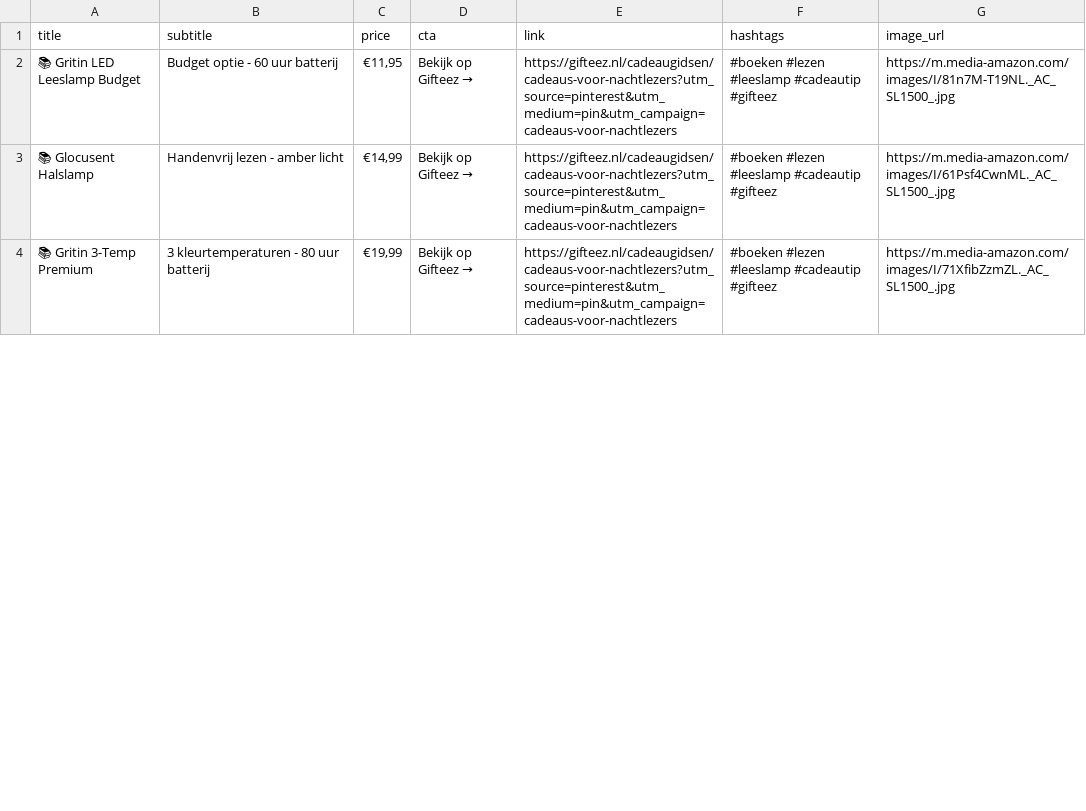
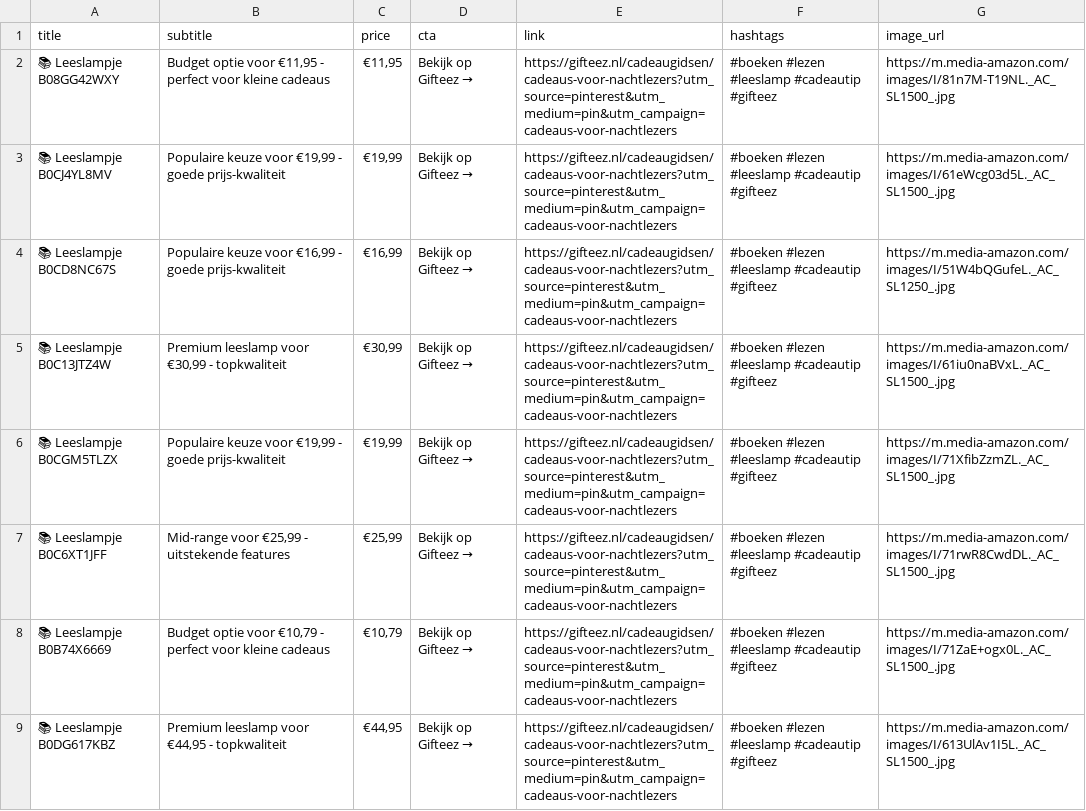
Before and after one commit to Webbiecorn/Gifteez, a CSV file: public/pinterest/canva/cadeaus-voor-nachtlezers.csv, drawn as a sheet; only a part is shown; the diff covers the shown part only.

Commit message:
Update Canva CSV generator - use real PROGRAMMATIC_INDEX data

```diff
--- a/public/pinterest/canva/cadeaus-voor-nachtlezers.csv
+++ b/public/pinterest/canva/cadeaus-voor-nachtlezers.csv
@@ -1,4 +1,9 @@
 title,subtitle,price,cta,link,hashtags,image_url
-📚 Gritin LED Leeslamp Budget,Budget optie - 60 uur batterij,"€11,95",Bekijk op Gifteez →,https://gifteez.nl/cadeaugidsen/cadeaus-voor-nachtlezers?utm_source=pinterest&utm_medium=pin&utm_campaign=cadeaus-voor-nachtlezers,#boeken #lezen #leeslamp #cadeautip #gifteez,https://m.media-amazon.com/images/I/81n7M-T19NL._AC_SL1500_.jpg
-📚 Glocusent Halslamp,Handenvrij lezen - amber licht,"€14,99",Bekijk op Gifteez →,https://gifteez.nl/cadeaugidsen/cadeaus-voor-nachtlezers?utm_source=pinterest&utm_medium=pin&utm_campaign=cadeaus-voor-nachtlezers,#boeken #lezen #leeslamp #cadeautip #gifteez,https://m.media-amazon.com/images/I/61Psf4CwnML._AC_SL1500_.jpg
-📚 Gritin 3-Temp Premium,3 kleurtemperaturen - 80 uur batterij,"€19,99",Bekijk op Gifteez →,https://gifteez.nl/cadeaugidsen/cadeaus-voor-nachtlezers?utm_source=pinterest&utm_medium=pin&utm_campaign=cadeaus-voor-nachtlezers,#boeken #lezen #leeslamp #cadeautip #gifteez,https://m.media-amazon.com/images/I/71XfibZzmZL._AC_SL1500_.jpg
+📚 Leeslampje B08GG42WXY,"Budget optie voor €11,95 - perfect voor kleine cadeaus","€11,95",Bekijk op Gifteez →,https://gifteez.nl/cadeaugidsen/cadeaus-voor-nachtlezers?utm_source=pinterest&utm_medium=pin&utm_campaign=cadeaus-voor-nachtlezers,#boeken #lezen #leeslamp #cadeautip #gifteez,https://m.media-amazon.com/images/I/81n7M-T19NL._AC_SL1500_.jpg
+📚 Leeslampje B0CJ4YL8MV,"Populaire keuze voor €19,99 - goede prijs-kwaliteit","€19,99",Bekijk op Gifteez →,https://gifteez.nl/cadeaugidsen/cadeaus-voor-nachtlezers?utm_source=pinterest&utm_medium=pin&utm_campaign=cadeaus-voor-nachtlezers,#boeken #lezen #leeslamp #cadeautip #gifteez,https://m.media-amazon.com/images/I/61eWcg03d5L._AC_SL1500_.jpg
+📚 Leeslampje B0CD8NC67S,"Populaire keuze voor €16,99 - goede prijs-kwaliteit","€16,99",Bekijk op Gifteez →,https://gifteez.nl/cadeaugidsen/cadeaus-voor-nachtlezers?utm_source=pinterest&utm_medium=pin&utm_campaign=cadeaus-voor-nachtlezers,#boeken #lezen #leeslamp #cadeautip #gifteez,https://m.media-amazon.com/images/I/51W4bQGufeL._AC_SL1250_.jpg
+📚 Leeslampje B0C13JTZ4W,"Premium leeslamp voor €30,99 - topkwaliteit","€30,99",Bekijk op Gifteez →,https://gifteez.nl/cadeaugidsen/cadeaus-voor-nachtlezers?utm_source=pinterest&utm_medium=pin&utm_campaign=cadeaus-voor-nachtlezers,#boeken #lezen #leeslamp #cadeautip #gifteez,https://m.media-amazon.com/images/I/61iu0naBVxL._AC_SL1500_.jpg
+📚 Leeslampje B0CGM5TLZX,"Populaire keuze voor €19,99 - goede prijs-kwaliteit","€19,99",Bekijk op Gifteez →,https://gifteez.nl/cadeaugidsen/cadeaus-voor-nachtlezers?utm_source=pinterest&utm_medium=pin&utm_campaign=cadeaus-voor-nachtlezers,#boeken #lezen #leeslamp #cadeautip #gifteez,https://m.media-amazon.com/images/I/71XfibZzmZL._AC_SL1500_.jpg
+📚 Leeslampje B0C6XT1JFF,"Mid-range voor €25,99 - uitstekende features","€25,99",Bekijk op Gifteez →,https://gifteez.nl/cadeaugidsen/cadeaus-voor-nachtlezers?utm_source=pinterest&utm_medium=pin&utm_campaign=cadeaus-voor-nachtlezers,#boeken #lezen #leeslamp #cadeautip #gifteez,https://m.media-amazon.com/images/I/71rwR8CwdDL._AC_SL1500_.jpg
+📚 Leeslampje B0B74X6669,"Budget optie voor €10,79 - perfect voor kleine cadeaus","€10,79",Bekijk op Gifteez →,https://gifteez.nl/cadeaugidsen/cadeaus-voor-nachtlezers?utm_source=pinterest&utm_medium=pin&utm_campaign=cadeaus-voor-nachtlezers,#boeken #lezen #leeslamp #cadeautip #gifteez,https://m.media-amazon.com/images/I/71ZaE+ogx0L._AC_SL1500_.jpg
+📚 Leeslampje B0DG617KBZ,"Premium leeslamp voor €44,95 - topkwaliteit","€44,95",Bekijk op Gifteez →,https://gifteez.nl/cadeaugidsen/cadeaus-voor-nachtlezers?utm_source=pinterest&utm_medium=pin&utm_campaign=cadeaus-voor-nachtlezers,#boeken #lezen #leeslamp #cadeautip #gifteez,https://m.media-amazon.com/images/I/613UlAv1I5L._AC_SL1500_.jpg
```
Also changed, not shown: 2 added rows and 8 edited cells elsewhere in this file, public/pinterest/canva/cadeaus-voor-thuiswerkers.csv, 2 other files.
